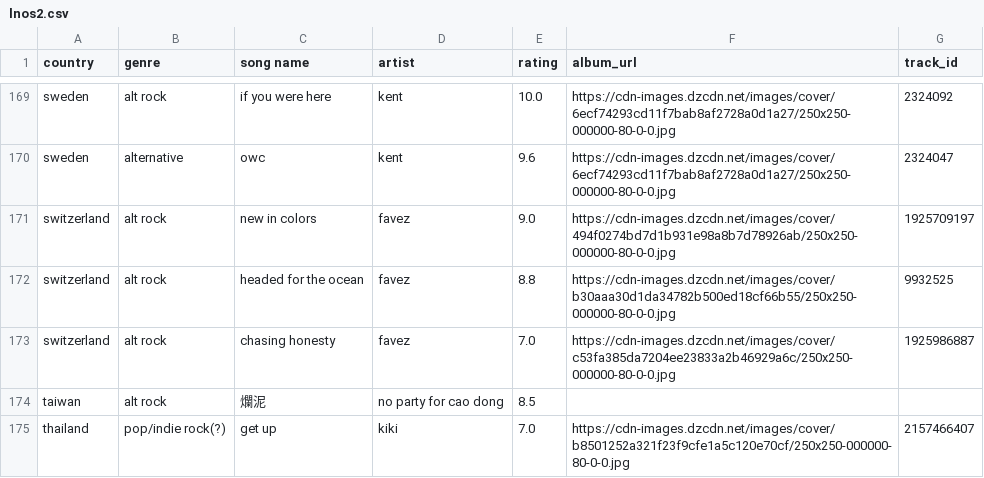
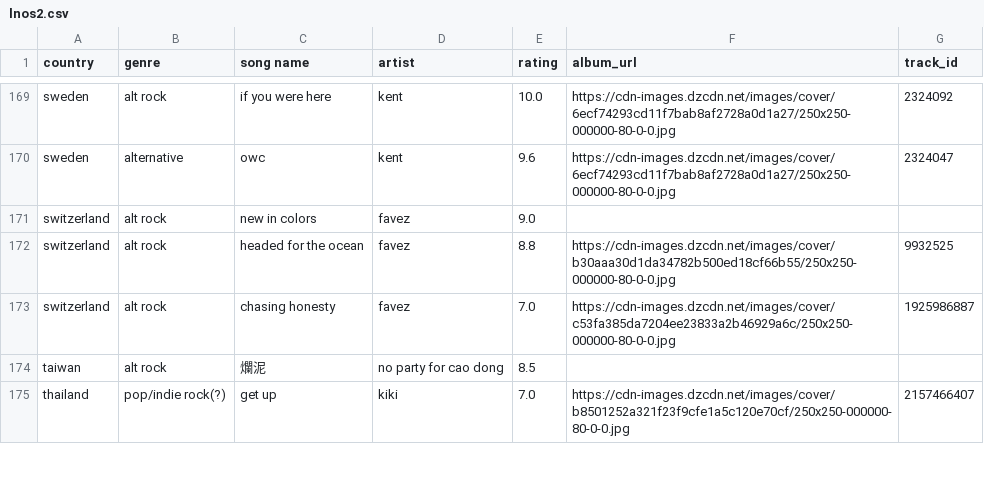
Before and after one commit to saladchalice/Alt-Around-the-World, a CSV file: public/data/lnos2.csv, drawn as a sheet; only a part is shown, gaps mark what is left out; the diff covers the shown part only.

```diff
--- a/public/data/lnos2.csv
+++ b/public/data/lnos2.csv
@@ -170,3 +170,3 @@ sweden,alt rock,if you were here,kent,10.0,https://cdn-images.dzcdn.net/images/c
 sweden,alternative,owc,kent,9.6,https://cdn-images.dzcdn.net/images/cover/6ecf74293cd11f7bab8af2728a0d1a27/250x250-000000-80-0-0.jpg,2324047
-switzerland,alt rock,new in colors,favez,9.0,https://cdn-images.dzcdn.net/images/cover/494f0274bd7d1b931e98a8b7d78926ab/250x250-000000-80-0-0.jpg,1925709197
+switzerland,alt rock,new in colors,favez,9.0,,
 switzerland,alt rock,headed for the ocean,favez,8.8,https://cdn-images.dzcdn.net/images/cover/b30aaa30d1da34782b500ed18cf66b55/250x250-000000-80-0-0.jpg,9932525
```
Also changed, not shown: 10 edited cells elsewhere in this file.
